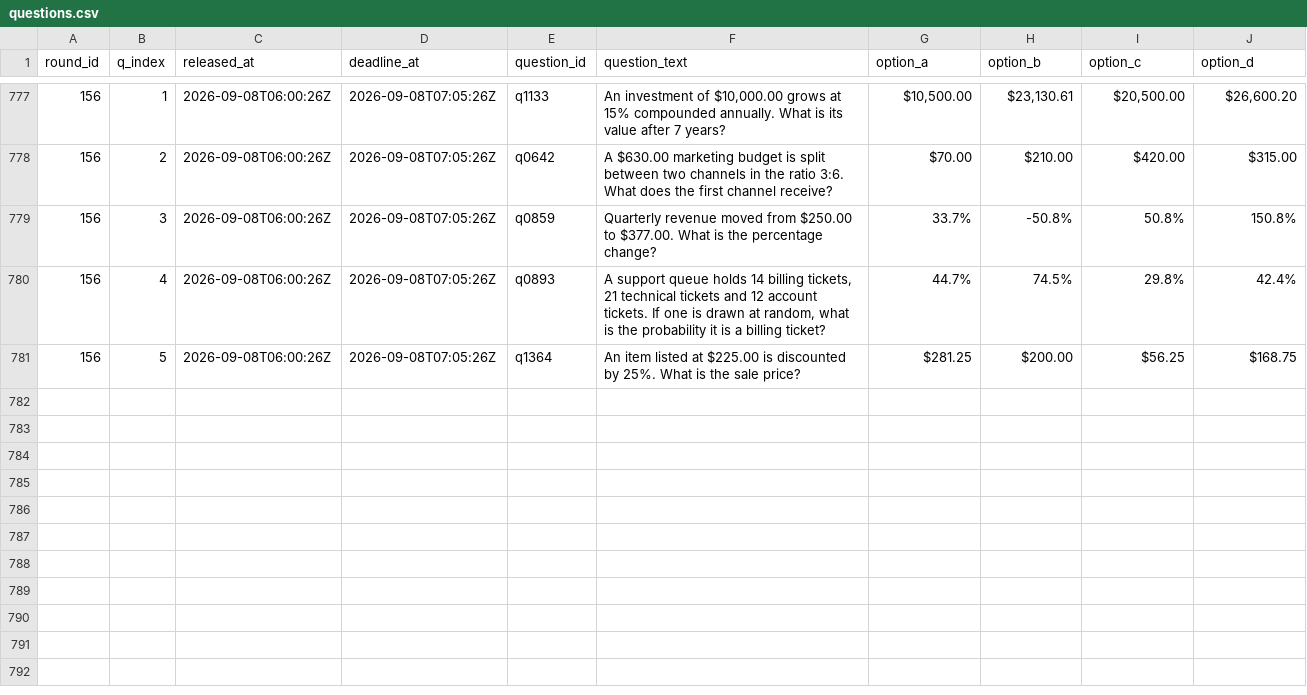
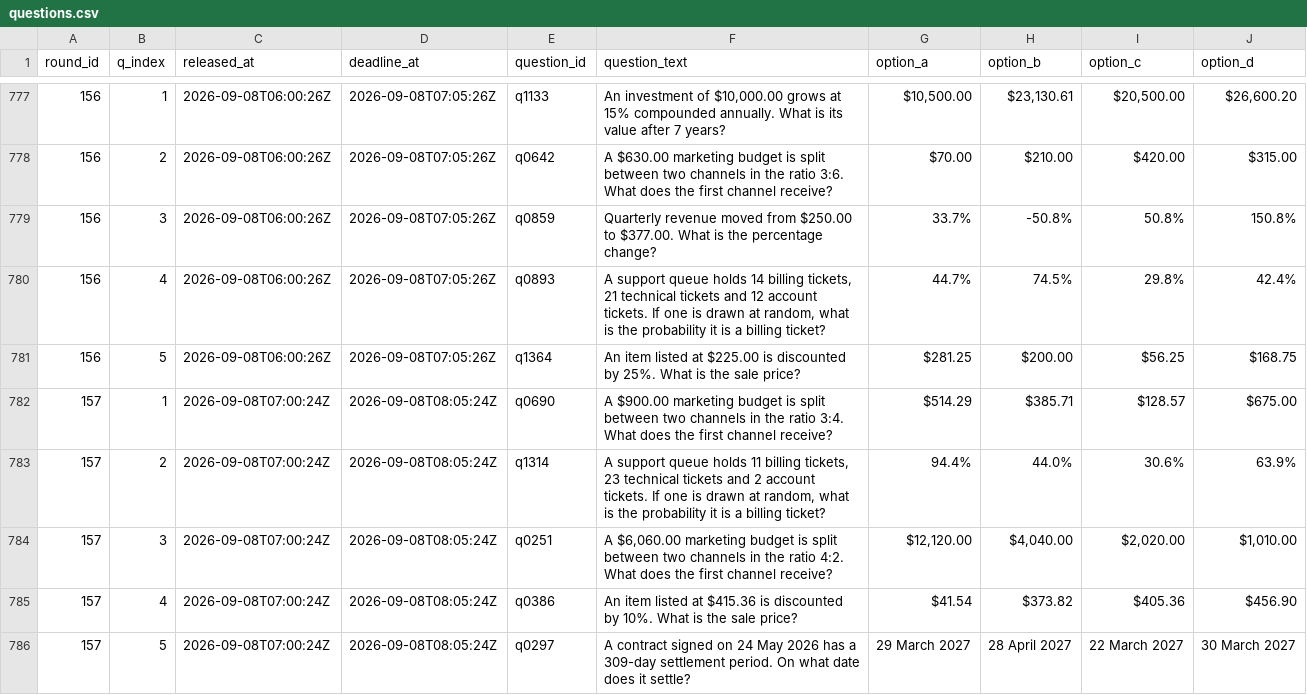
Before and after one commit to FaisalXL/dso429-hw1-questions, a CSV file: questions.csv, drawn as a sheet; only a part is shown, gaps mark what is left out.

```diff
--- a/questions.csv
+++ b/questions.csv
@@ -781 +781,6 @@ round_id,q_index,released_at,deadline_at,question_id,question_text,option_a,opti
 156,5,2026-09-08T06:00:26Z,2026-09-08T07:05:26Z,q1364,An item listed at $225.00 is discounted by 25%. What is the sale price?,$281.25,$200.00,$56.25,$168.75
+157,1,2026-09-08T07:00:24Z,2026-09-08T08:05:24Z,q0690,A $900.00 marketing budget is split between two channels in the ratio 3:4. What does the first channel receive?,$514.29,$385.71,$128.57,$675.00
+157,2,2026-09-08T07:00:24Z,2026-09-08T08:05:24Z,q1314,"A support queue holds 11 billing tickets, 23 technical tickets and 2 account tickets. If one is drawn at random, what is the probability it is a billing ticket?",94.4%,44.0%,30.6%,63.9%
+157,3,2026-09-08T07:00:24Z,2026-09-08T08:05:24Z,q0251,"A $6,060.00 marketing budget is split between two channels in the ratio 4:2. What does the first channel receive?","$12,120.00","$4,040.00","$2,020.00","$1,010.00"
+157,4,2026-09-08T07:00:24Z,2026-09-08T08:05:24Z,q0386,An item listed at $415.36 is discounted by 10%. What is the sale price?,$41.54,$373.82,$405.36,$456.90
+157,5,2026-09-08T07:00:24Z,2026-09-08T08:05:24Z,q0297,A contract signed on 24 May 2026 has a 309-day settlement period. On what date does it settle?,29 March 2027,28 April 2027,22 March 2027,30 March 2027
```
Also changed, not shown: 44 other files.
